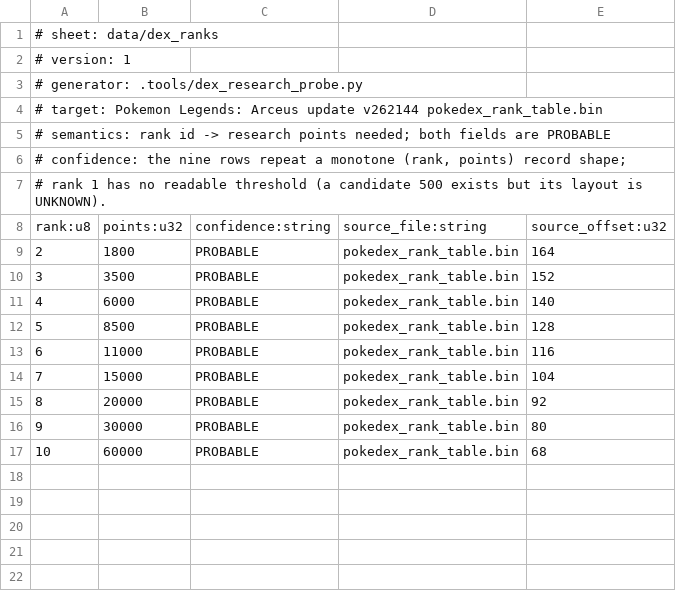
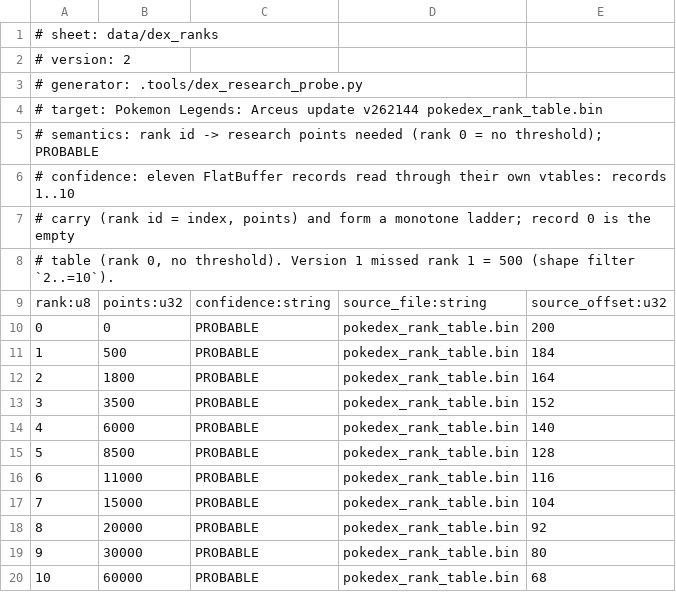
Before and after one commit to NicoRuedaA/project-arceus, a TSV file: data/dex_ranks.tsv, drawn as a sheet; addresses are those after the commit; the diff names each change by its address in the sheet, - before the commit and + after, or states it on an @@ line.

Commit message:
fix(dex): recover rank 1 = 500 from the rank table via its FlatBuffer vtables
The v1 probe scanned for a (rank 2..=10, points) shape and missed the rank-1
record; the vtable walk reads all eleven records (rank 0 is the empty table,
rank 1 = 500), which fills the ladder gap the sheet documented as UNKNOWN.
Regenerates data/dex_ranks.tsv (version 2, eleven rows).

```diff
--- a/data/dex_ranks.tsv
+++ b/data/dex_ranks.tsv
+row 1: # sheet: data/dex_ranks
@@ column A renumbered between rows 2 and 8 @@
+row 10: 0 | 0 | PROBABLE | pokedex_rank_table.bin | 200
+row 11: 1 | 500 | PROBABLE | pokedex_rank_table.bin | 184
```
Also changed, not shown: 1 other file.
